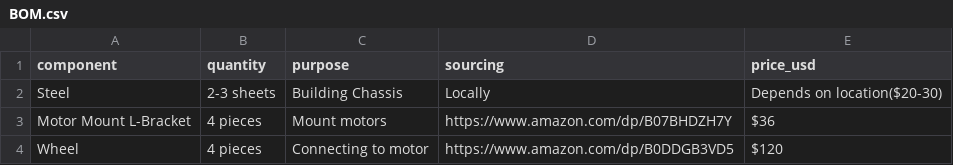
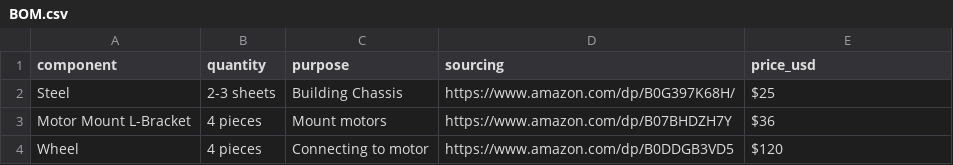
Before and after one commit to hackerskill/custom-rc-car-chassis, a CSV file: BOM.csv, drawn as a sheet.

```diff
--- a/BOM.csv
+++ b/BOM.csv
@@ -1,3 +1,3 @@
 component,quantity,purpose,sourcing,price_usd
-Steel,2-3 sheets,Building Chassis,Locally,"Depends on location($20-30)"
+Steel,2-3 sheets,Building Chassis,https://www.amazon.com/dp/B0G397K68H/,"$25"
 Motor Mount L-Bracket,4 pieces,Mount motors,"https://www.amazon.com/dp/B07BHDZH7Y","$36"
```
Also changed, not shown: 1 other file.
